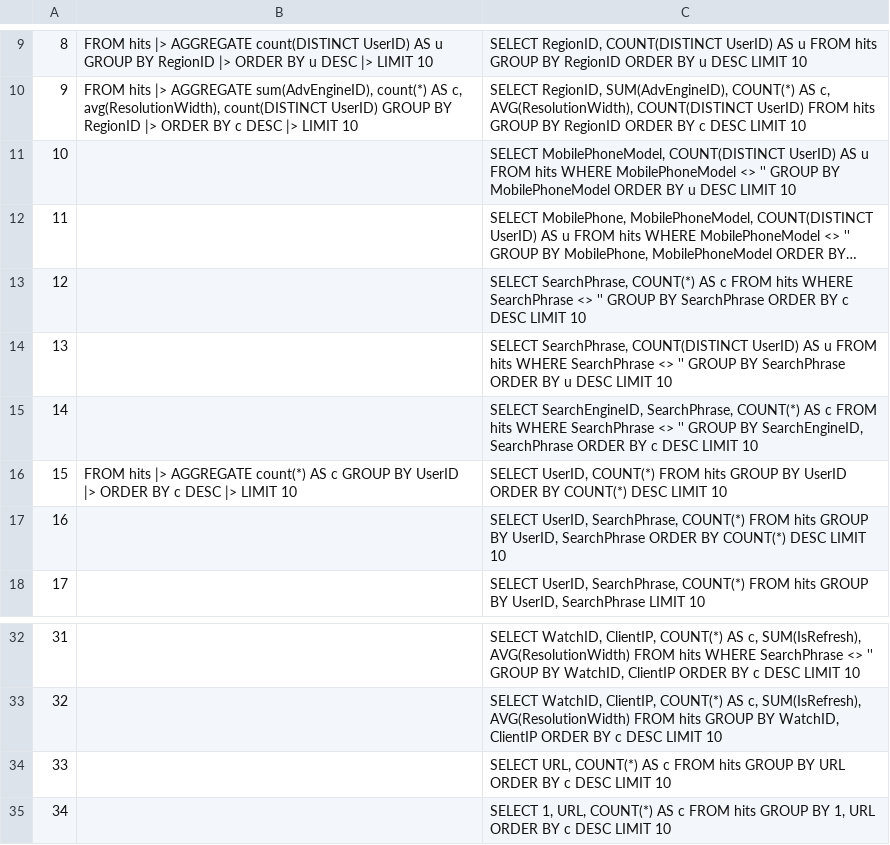
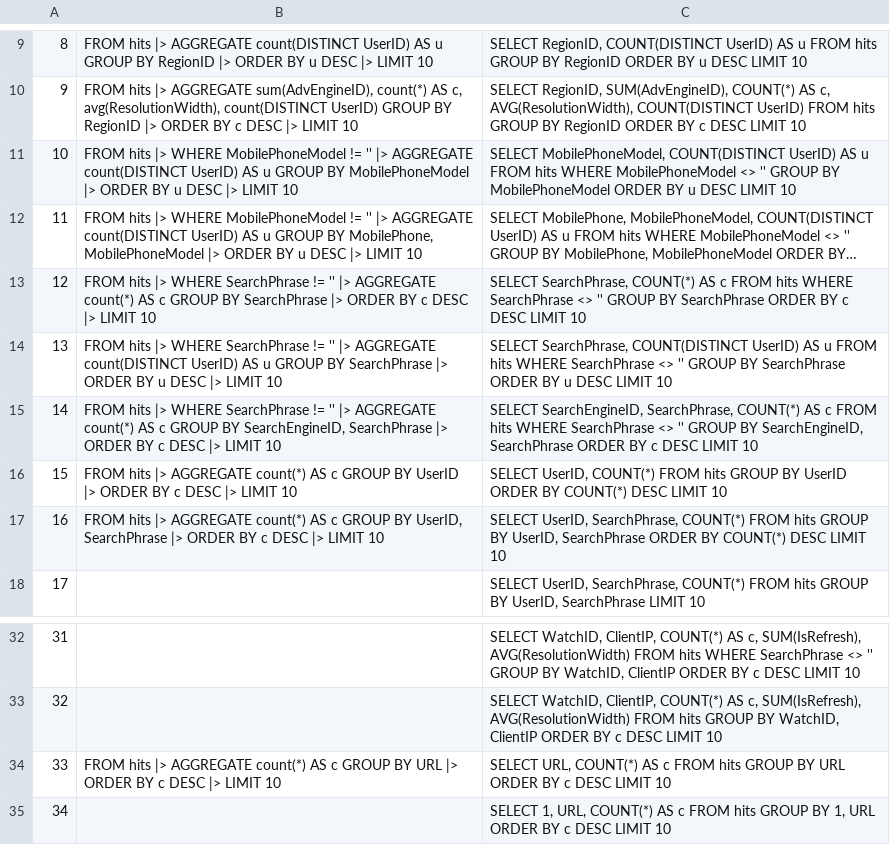
Before and after one commit to LalitMaganti/pipitdb, a TSV file: crates/bench/clickbench/official.tsv, drawn as a sheet; only a part is shown, gaps mark what is left out; long unchanged cells end in …; the diff names each change by its address in the sheet, - before the commit and + after, or states it on an @@ line.

```diff
--- a/crates/bench/clickbench/official.tsv
+++ b/crates/bench/clickbench/official.tsv
-B11: (empty)
+B11: FROM hits |> WHERE MobilePhoneModel != '' |> AGGREGATE count(DISTINCT UserID) AS u GROUP BY MobilePhoneModel |> ORDER BY u DESC |> LIMIT 10
-B12: (empty)
+B12: FROM hits |> WHERE MobilePhoneModel != '' |> AGGREGATE count(DISTINCT UserID) AS u GROUP BY MobilePhone, MobilePhoneModel |> ORDER BY u DESC |> LIMIT 10
-B13: (empty)
+B13: FROM hits |> WHERE SearchPhrase != '' |> AGGREGATE count(*) AS c GROUP BY SearchPhrase |> ORDER BY c DESC |> LIMIT 10
-B14: (empty)
+B14: FROM hits |> WHERE SearchPhrase != '' |> AGGREGATE count(DISTINCT UserID) AS u GROUP BY SearchPhrase |> ORDER BY u DESC |> LIMIT 10
-B15: (empty)
+B15: FROM hits |> WHERE SearchPhrase != '' |> AGGREGATE count(*) AS c GROUP BY SearchEngineID, SearchPhrase |> ORDER BY c DESC |> LIMIT 10
-B17: (empty)
+B17: FROM hits |> AGGREGATE count(*) AS c GROUP BY UserID, SearchPhrase |> ORDER BY c DESC |> LIMIT 10
-B34: (empty)
+B34: FROM hits |> AGGREGATE count(*) AS c GROUP BY URL |> ORDER BY c DESC |> LIMIT 10
```
Also changed, not shown: crates/bench/clickbench/queries.tsv, 12 other files.
